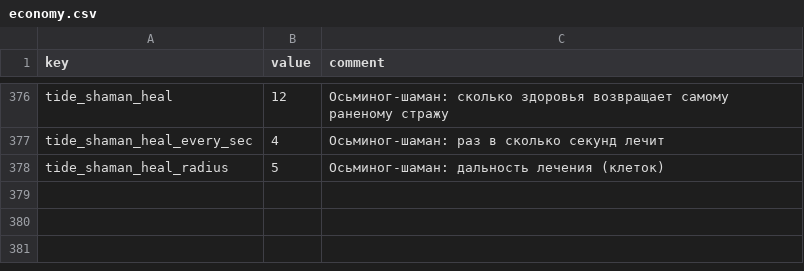
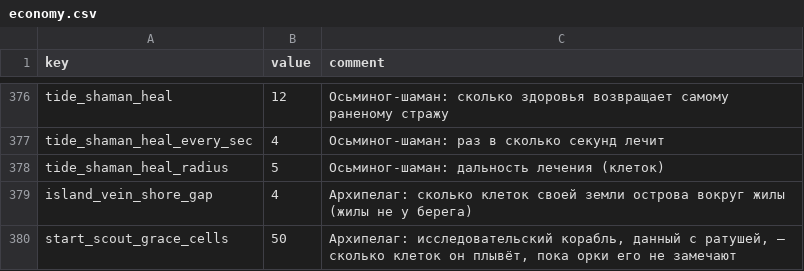
Before and after one commit to Safronov-Siarhei/CityBuilding, a CSV file: Assets/_Project/Balance/economy.csv, drawn as a sheet; only a part is shown, gaps mark what is left out.

```diff
--- a/Assets/_Project/Balance/economy.csv
+++ b/Assets/_Project/Balance/economy.csv
@@ -378 +378,3 @@ tide_shaman_heal_every_sec,4,Осьминог-шаман: раз в скольк
 tide_shaman_heal_radius,5,Осьминог-шаман: дальность лечения (клеток)
+island_vein_shore_gap,4,"Архипелаг: сколько клеток своей земли острова вокруг жилы (жилы не у берега)"
+start_scout_grace_cells,50,"Архипелаг: исследовательский корабль, данный с ратушей, — сколько клеток он плывёт, пока орки его не замечают"
```
Also changed, not shown: Assets/_Project/Balance/localization.csv, 25 other files.
